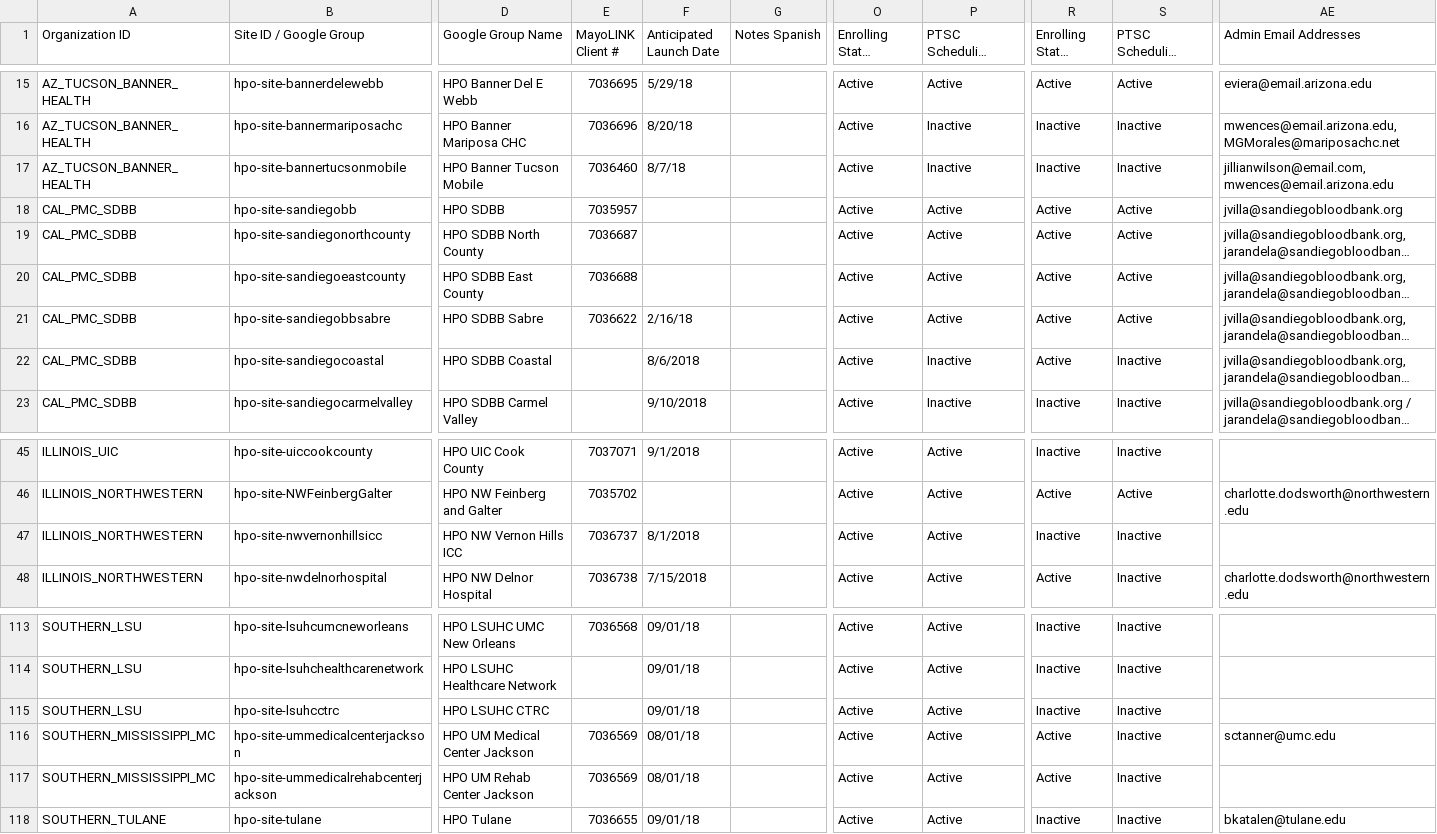
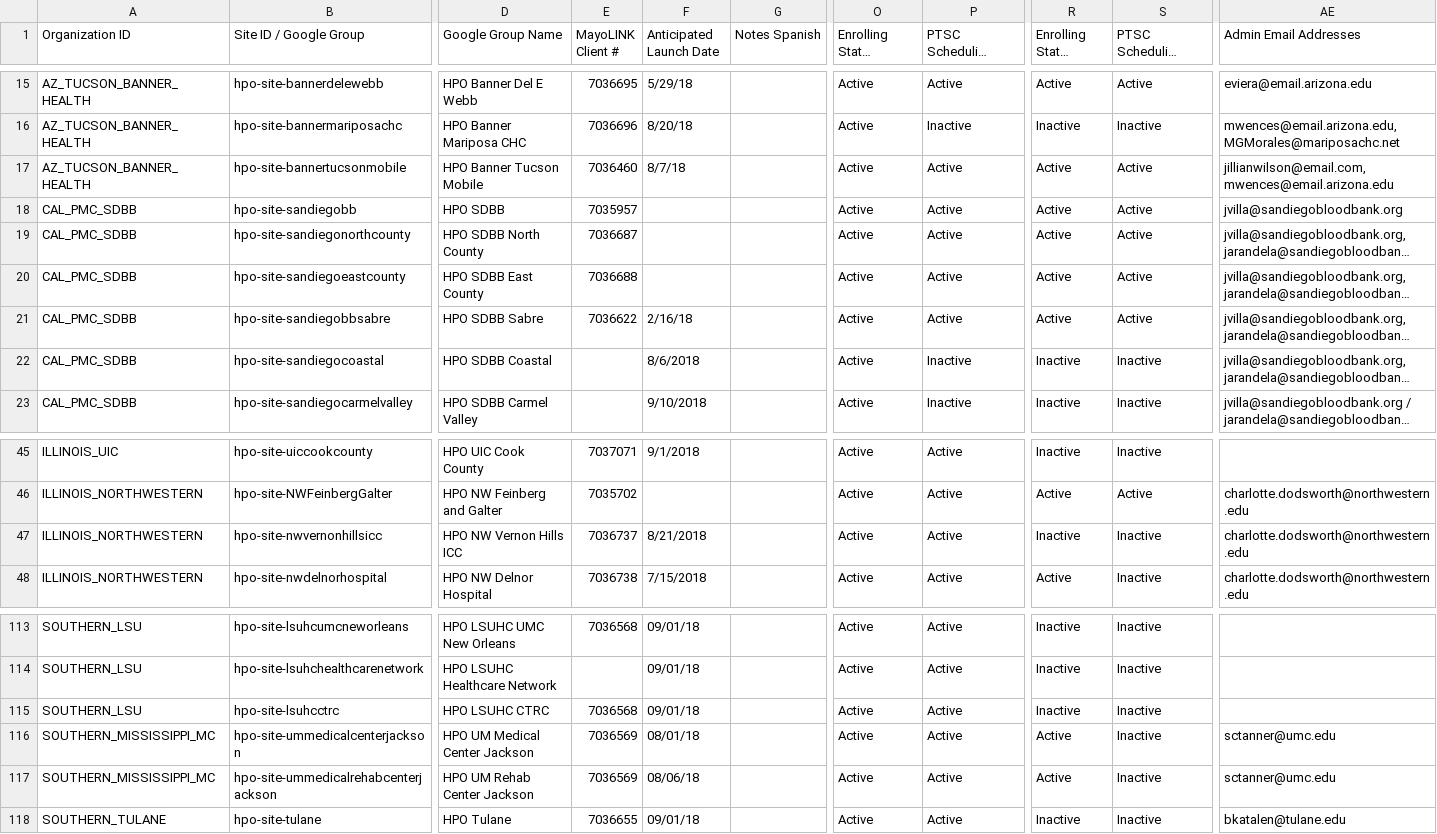
Before and after one commit to all-of-us/raw-data-repository, a CSV file: rest-api/data/sites.csv, drawn as a sheet; only a part is shown, gaps mark what is left out; long unchanged cells end in …; the diff covers the shown part only; the diff names each change by its address in the sheet, - before the commit and + after, or states it on an @@ line.

```diff
--- a/rest-api/data/sites.csv
+++ b/rest-api/data/sites.csv
-P17 (PTSC Scheduling Status STABLE): Inactive
+P17 (PTSC Scheduling Status STABLE): Active
-R17 (Enrolling Status PROD): Inactive
+R17 (Enrolling Status PROD): Active
-S17 (PTSC Scheduling Status PROD): Inactive
+S17 (PTSC Scheduling Status PROD): Active
-R22 (Enrolling Status PROD): Active
+R22 (Enrolling Status PROD): Inactive
-F47 (Anticipated Launch Date): 8/1/2018
+F47 (Anticipated Launch Date): 8/21/2018
-AE47 (Admin Email Addresses): (empty)
+AE47 (Admin Email Addresses): charlotte.dodsworth@northwestern.edu
-E115 (MayoLINK Client #): (empty)
+E115 (MayoLINK Client #): 7036568
-F117 (Anticipated Launch Date): 08/01/18
+F117 (Anticipated Launch Date): 08/06/18
-AE117 (Admin Email Addresses): (empty)
+AE117 (Admin Email Addresses): sctanner@umc.edu
```
Also changed, not shown: 25 edited cells elsewhere in this file.
